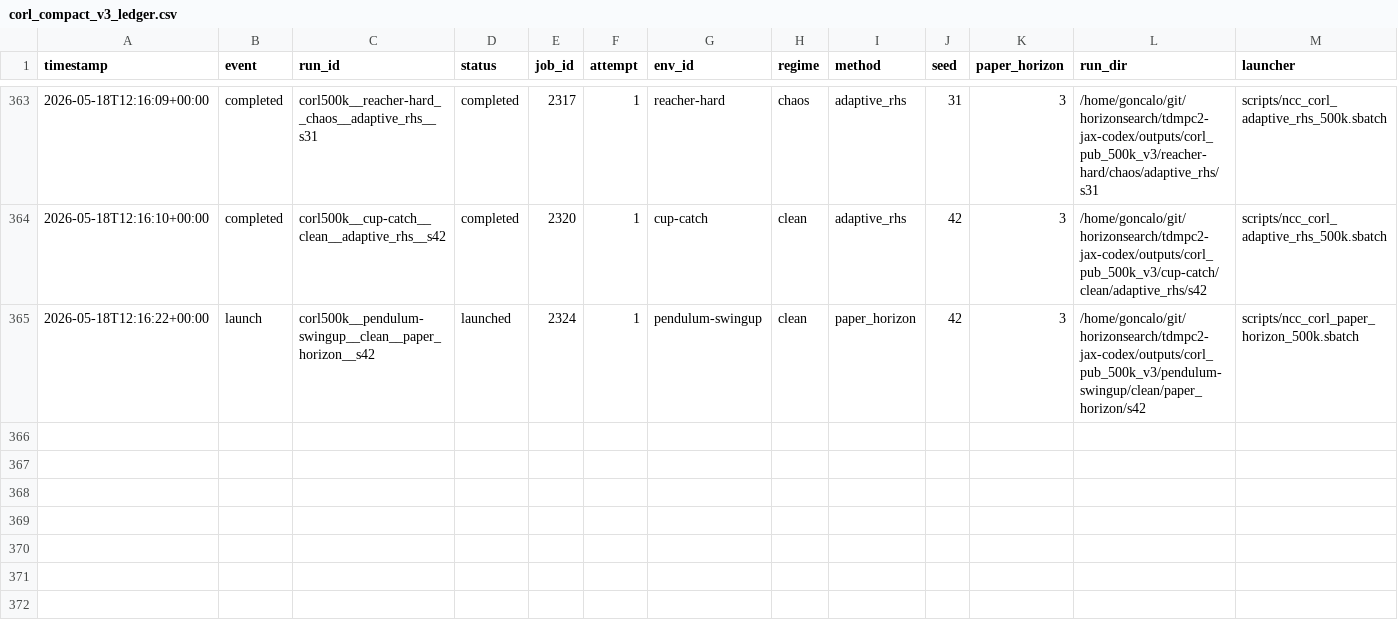
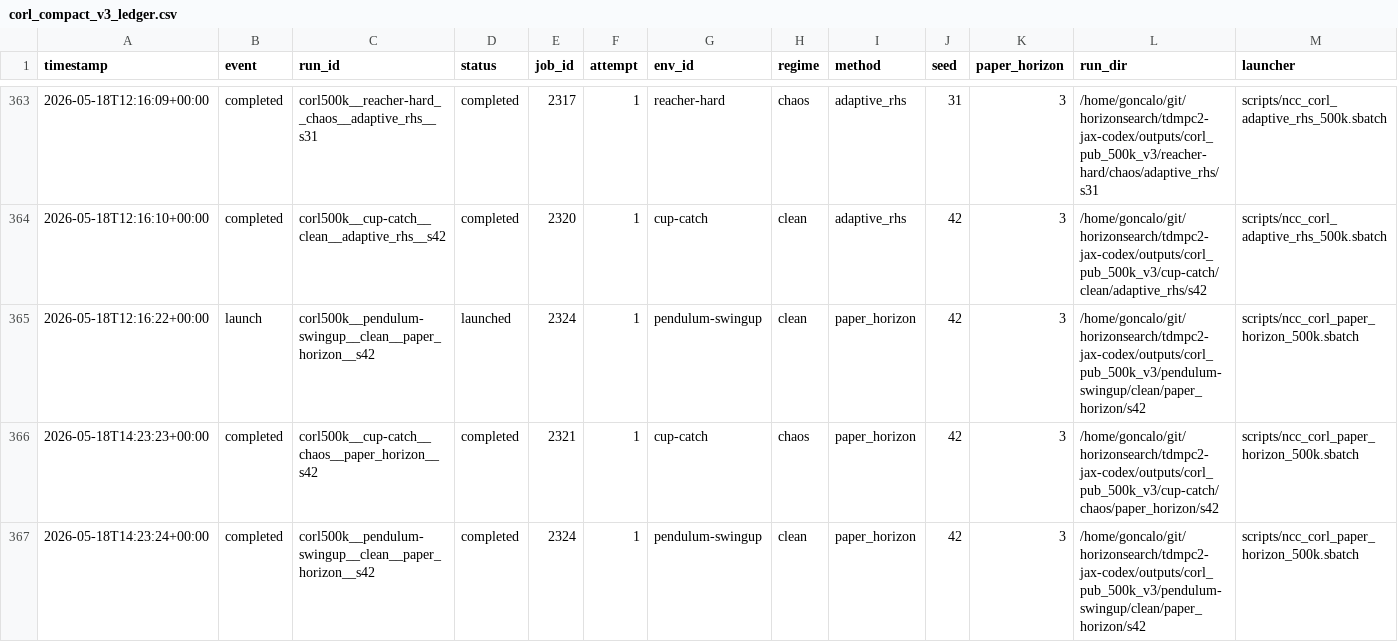
Before and after one commit to gguiomar/tdmpc2-jax, a CSV file: experiments/corl_compact_v3_ledger.csv, drawn as a sheet; only a part is shown, gaps mark what is left out; rows hold the shown columns only; the diff names each change by its address in the sheet, - before the commit and + after, or states it on an @@ line.

Commit message:
Steward update: record terminal job results

```diff
--- a/experiments/corl_compact_v3_ledger.csv
+++ b/experiments/corl_compact_v3_ledger.csv
+row 366: 2026-05-18T14:23:23+00:00 | completed | corl500k__cup-catch__chaos__paper_horizon__s42 | completed | 2321 | 1 | cup-catch | chaos | paper_horizon | 42 | 3 | /home/goncalo/git/horizonsearch/tdmpc2-jax-codex/outputs/corl_pub_500k_v3/cup-catch/chaos/paper_horizon/s42 | scripts/ncc_corl_paper_horizon_500k.sbatch
+row 367: 2026-05-18T14:23:24+00:00 | completed | corl500k__pendulum-swingup__clean__paper_horizon__s42 | completed | 2324 | 1 | pendulum-swingup | clean | paper_horizon | 42 | 3 | /home/goncalo/git/horizonsearch/tdmpc2-jax-codex/outputs/corl_pub_500k_v3/pendulum-swingup/clean/paper_horizon/s42 | scripts/ncc_corl_paper_horizon_500k.sbatch
```
